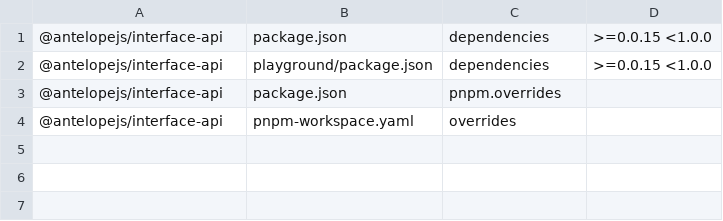
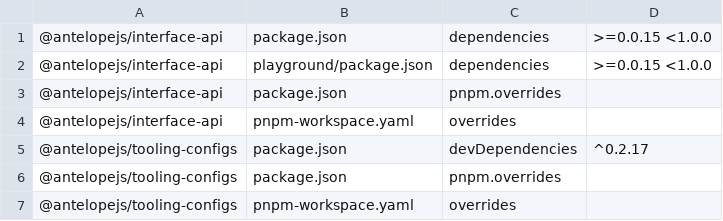
Before and after one commit to AntelopeJS/dms-lang, a TSV file: .campaign/tgz/ranges.tsv, drawn as a sheet.

Commit message:
build(tgz): take tooling-configs from the parse-boundary tarball (bd83299)

```diff
--- a/.campaign/tgz/ranges.tsv
+++ b/.campaign/tgz/ranges.tsv
@@ -4 +4,4 @@
 @antelopejs/interface-api	pnpm-workspace.yaml	overrides	
+@antelopejs/tooling-configs	package.json	devDependencies	^0.2.17
+@antelopejs/tooling-configs	package.json	pnpm.overrides	
+@antelopejs/tooling-configs	pnpm-workspace.yaml	overrides	
```
Also changed, not shown: 5 other files.
